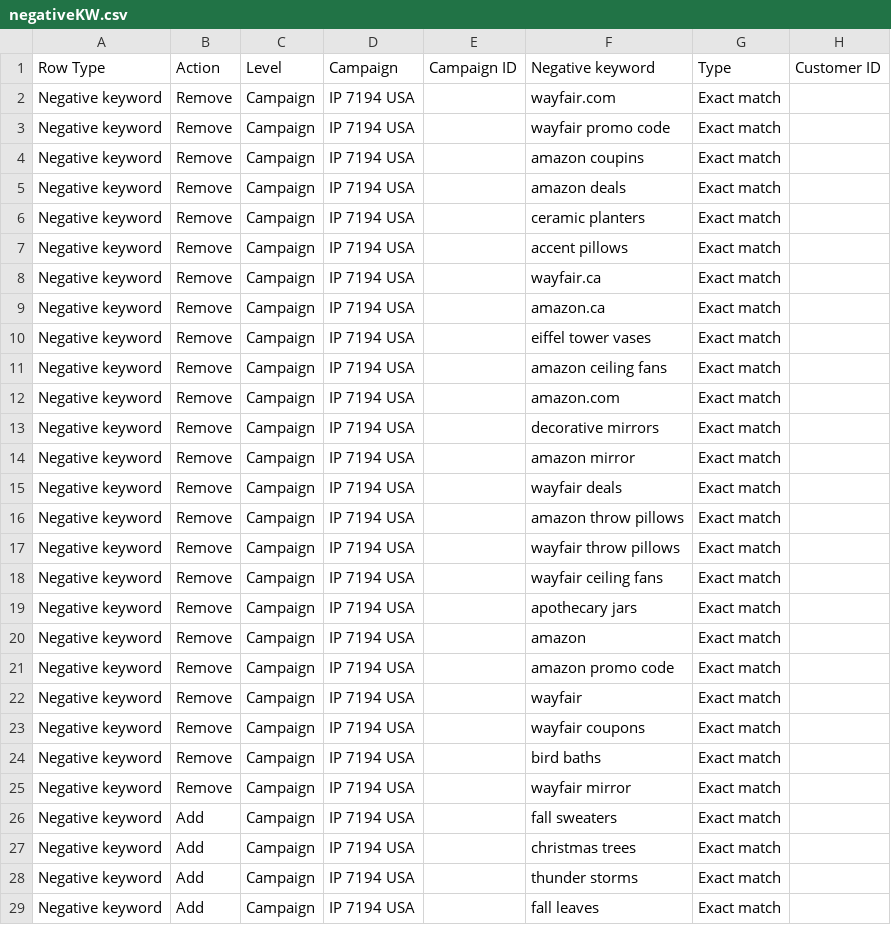
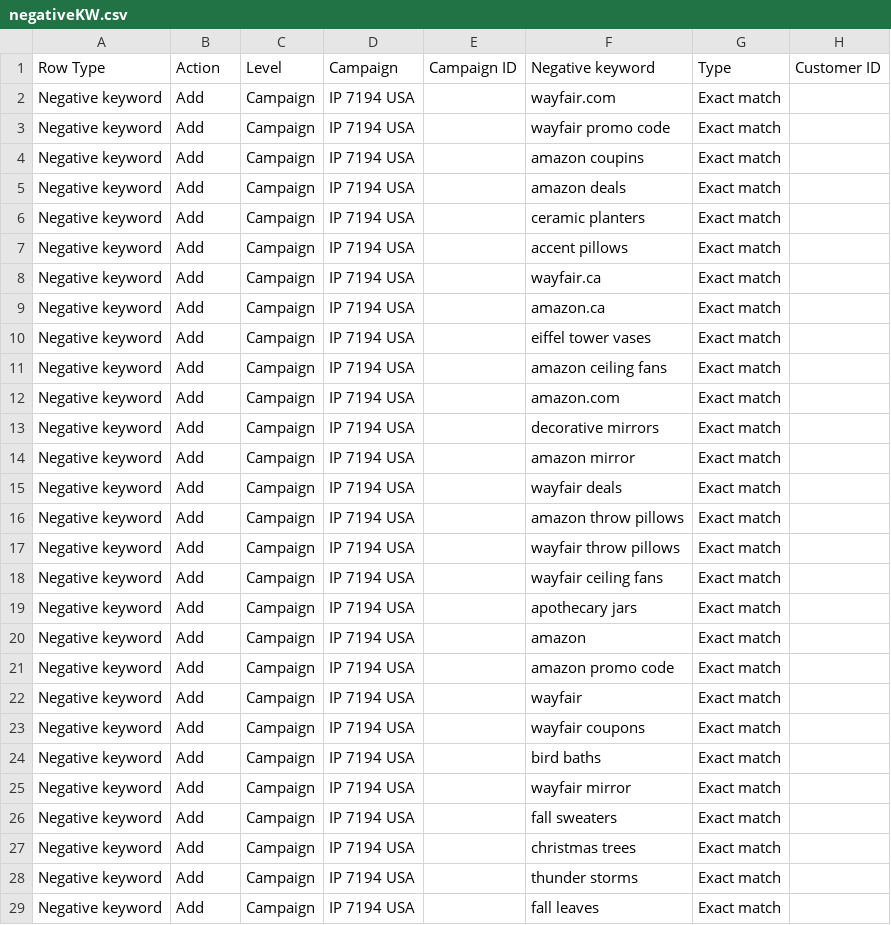
Before and after one commit to kellylarimer/ads-script-testing, a CSV file: negativeKW.csv, drawn as a sheet; only a part is shown.

Commit message:
Add files via upload

```diff
--- a/negativeKW.csv
+++ b/negativeKW.csv
@@ -1,26 +1,26 @@
 Row Type,Action,Level,Campaign,Campaign ID,Negative keyword,Type,Customer ID
-Negative keyword,Remove,Campaign,IP 7194 USA,,wayfair.com,Exact match,
-Negative keyword,Remove,Campaign,IP 7194 USA,,wayfair promo code,Exact match,
-Negative keyword,Remove,Campaign,IP 7194 USA,,amazon coupins,Exact match,
-Negative keyword,Remove,Campaign,IP 7194 USA,,amazon deals,Exact match,
-Negative keyword,Remove,Campaign,IP 7194 USA,,ceramic planters,Exact match,
-Negative keyword,Remove,Campaign,IP 7194 USA,,accent pillows,Exact match,
-Negative keyword,Remove,Campaign,IP 7194 USA,,wayfair.ca,Exact match,
-Negative keyword,Remove,Campaign,IP 7194 USA,,amazon.ca,Exact match,
-Negative keyword,Remove,Campaign,IP 7194 USA,,eiffel tower vases,Exact match,
-Negative keyword,Remove,Campaign,IP 7194 USA,,amazon ceiling fans,Exact match,
-Negative keyword,Remove,Campaign,IP 7194 USA,,amazon.com,Exact match,
-Negative keyword,Remove,Campaign,IP 7194 USA,,decorative mirrors,Exact match,
-Negative keyword,Remove,Campaign,IP 7194 USA,,amazon mirror,Exact match,
-Negative keyword,Remove,Campaign,IP 7194 USA,,wayfair deals,Exact match,
-Negative keyword,Remove,Campaign,IP 7194 USA,,amazon throw pillows,Exact match,
-Negative keyword,Remove,Campaign,IP 7194 USA,,wayfair throw pillows,Exact match,
-Negative keyword,Remove,Campaign,IP 7194 USA,,wayfair ceiling fans,Exact match,
-Negative keyword,Remove,Campaign,IP 7194 USA,,apothecary jars,Exact match,
-Negative keyword,Remove,Campaign,IP 7194 USA,,amazon,Exact match,
-Negative keyword,Remove,Campaign,IP 7194 USA,,amazon promo code,Exact match,
-Negative keyword,Remove,Campaign,IP 7194 USA,,wayfair,Exact match,
-Negative keyword,Remove,Campaign,IP 7194 USA,,wayfair coupons,Exact match,
-Negative keyword,Remove,Campaign,IP 7194 USA,,bird baths,Exact match,
-Negative keyword,Remove,Campaign,IP 7194 USA,,wayfair mirror,Exact match,
+Negative keyword,Add,Campaign,IP 7194 USA,,wayfair.com,Exact match,
+Negative keyword,Add,Campaign,IP 7194 USA,,wayfair promo code,Exact match,
+Negative keyword,Add,Campaign,IP 7194 USA,,amazon coupins,Exact match,
+Negative keyword,Add,Campaign,IP 7194 USA,,amazon deals,Exact match,
+Negative keyword,Add,Campaign,IP 7194 USA,,ceramic planters,Exact match,
+Negative keyword,Add,Campaign,IP 7194 USA,,accent pillows,Exact match,
+Negative keyword,Add,Campaign,IP 7194 USA,,wayfair.ca,Exact match,
+Negative keyword,Add,Campaign,IP 7194 USA,,amazon.ca,Exact match,
+Negative keyword,Add,Campaign,IP 7194 USA,,eiffel tower vases,Exact match,
+Negative keyword,Add,Campaign,IP 7194 USA,,amazon ceiling fans,Exact match,
+Negative keyword,Add,Campaign,IP 7194 USA,,amazon.com,Exact match,
+Negative keyword,Add,Campaign,IP 7194 USA,,decorative mirrors,Exact match,
+Negative keyword,Add,Campaign,IP 7194 USA,,amazon mirror,Exact match,
+Negative keyword,Add,Campaign,IP 7194 USA,,wayfair deals,Exact match,
+Negative keyword,Add,Campaign,IP 7194 USA,,amazon throw pillows,Exact match,
+Negative keyword,Add,Campaign,IP 7194 USA,,wayfair throw pillows,Exact match,
+Negative keyword,Add,Campaign,IP 7194 USA,,wayfair ceiling fans,Exact match,
+Negative keyword,Add,Campaign,IP 7194 USA,,apothecary jars,Exact match,
+Negative keyword,Add,Campaign,IP 7194 USA,,amazon,Exact match,
+Negative keyword,Add,Campaign,IP 7194 USA,,amazon promo code,Exact match,
+Negative keyword,Add,Campaign,IP 7194 USA,,wayfair,Exact match,
+Negative keyword,Add,Campaign,IP 7194 USA,,wayfair coupons,Exact match,
+Negative keyword,Add,Campaign,IP 7194 USA,,bird baths,Exact match,
+Negative keyword,Add,Campaign,IP 7194 USA,,wayfair mirror,Exact match,
 Negative keyword,Add,Campaign,IP 7194 USA,,fall sweaters,Exact match,
```
